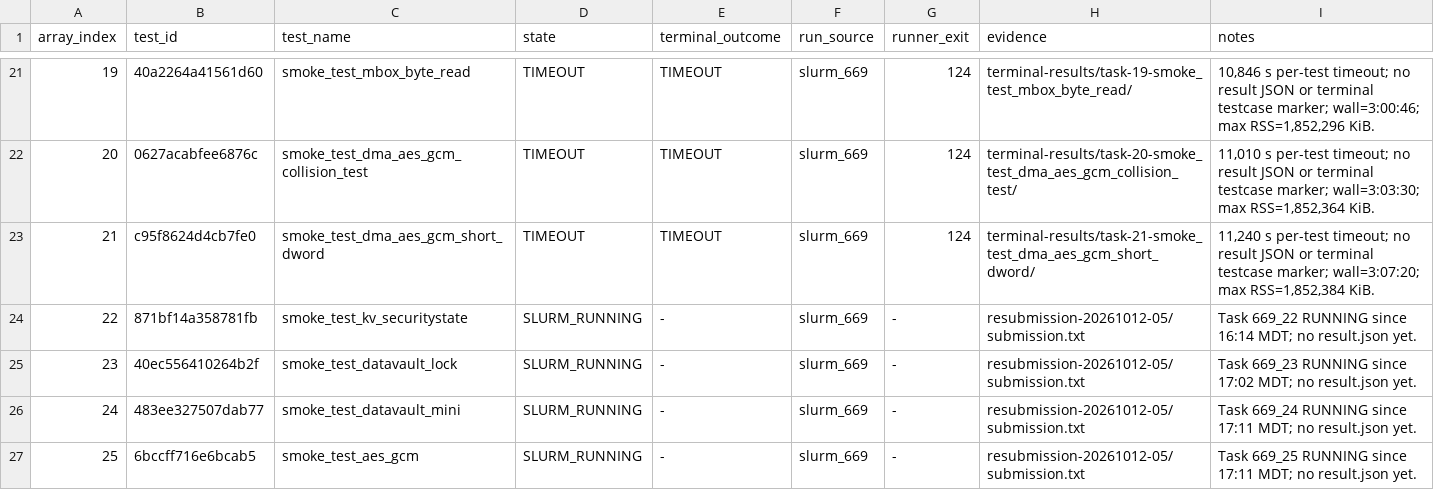
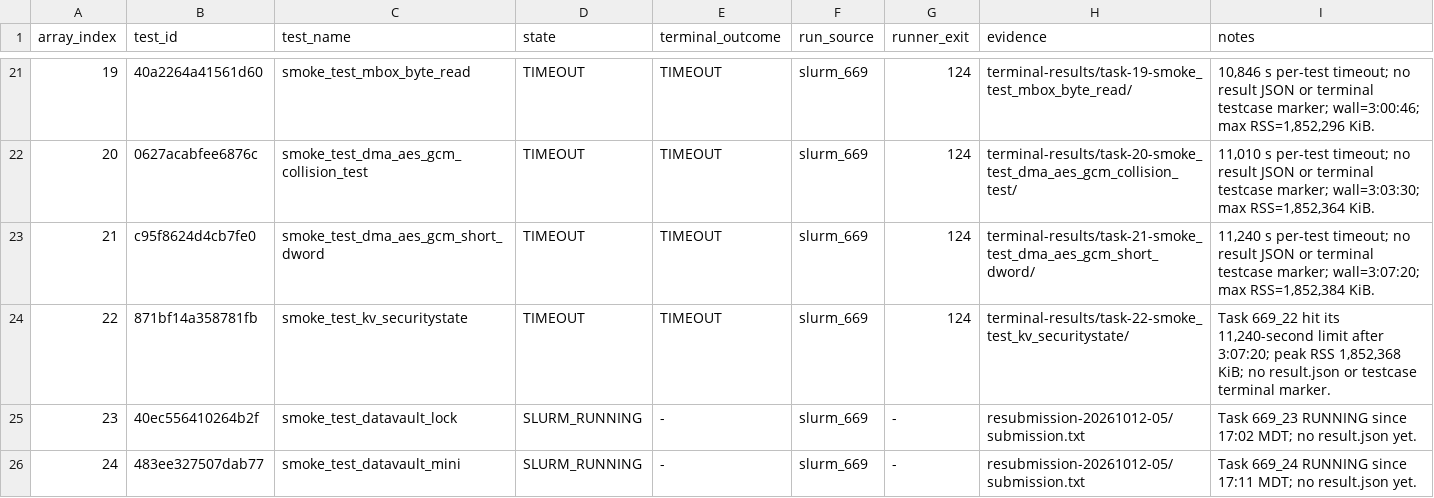
Before and after one commit to QD-EDA/qd-bfm, a TSV file: evidence/caliptra-bfm-top-firmware-wave1-c339-20261012/results.tsv, drawn as a sheet; only a part is shown, gaps mark what is left out; the shorter side is filled out with more unchanged rows.

Commit message:
evidence: record wave1 row 22 timeout

```diff
--- a/evidence/caliptra-bfm-top-firmware-wave1-c339-20261012/results.tsv
+++ b/evidence/caliptra-bfm-top-firmware-wave1-c339-20261012/results.tsv
@@ -23,3 +23,3 @@ array_index	test_id	test_name	state	terminal_outcome	run_source	runner_exit	evid
 21	c95f8624d4cb7fe0	smoke_test_dma_aes_gcm_short_dword	TIMEOUT	TIMEOUT	slurm_669	124	terminal-results/task-21-smoke_test_dma_aes_gcm_short_dword/	11,240 s per-test timeout; no result JSON or terminal testcase marker; wall=3:07:20; max RSS=1,852,384 KiB.
-22	871bf14a358781fb	smoke_test_kv_securitystate	SLURM_RUNNING	-	slurm_669	-	resubmission-20261012-05/submission.txt	Task 669_22 RUNNING since 16:14 MDT; no result.json yet.
+22	871bf14a358781fb	smoke_test_kv_securitystate	TIMEOUT	TIMEOUT	slurm_669	124	terminal-results/task-22-smoke_test_kv_securitystate/	Task 669_22 hit its 11,240-second limit after 3:07:20; peak RSS 1,852,368 KiB; no result.json or testcase terminal marker.
 23	40ec556410264b2f	smoke_test_datavault_lock	SLURM_RUNNING	-	slurm_669	-	resubmission-20261012-05/submission.txt	Task 669_23 RUNNING since 17:02 MDT; no result.json yet.
```
Also changed, not shown: 22 other files.
